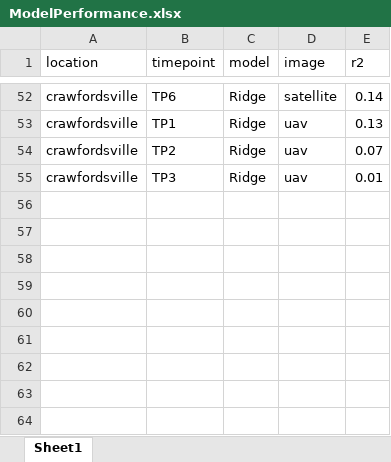
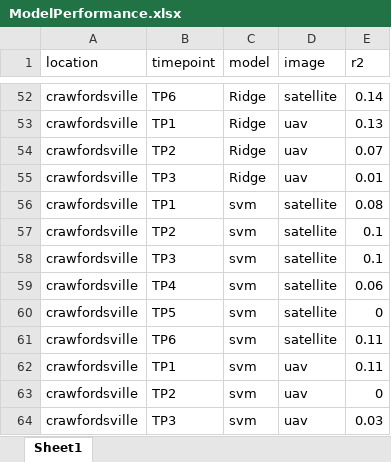
Before and after one commit to NikeeShrestha/NNsatelliteImages, an Excel workbook: ModelPerformance.xlsx, sheet Sheet1, drawn as a sheet; only a part is shown, gaps mark what is left out; values as stored, in another font and other column widths than the file's, no borders; the diff names each change by its address in the sheet, - before the commit and + after, or states it on an @@ line.

```diff
--- a/ModelPerformance.xlsx (sheet Sheet1)
+++ b/ModelPerformance.xlsx (sheet Sheet1)
+row 56: crawfordsville | TP1 | svm | satellite | 0.08
+row 57: crawfordsville | TP2 | svm | satellite | 0.1
+row 58: crawfordsville | TP3 | svm | satellite | 0.1
+row 59: crawfordsville | TP4 | svm | satellite | 0.06
+row 60: crawfordsville | TP5 | svm | satellite | 0
+row 61: crawfordsville | TP6 | svm | satellite | 0.11
+row 62: crawfordsville | TP1 | svm | uav | 0.11
+row 63: crawfordsville | TP2 | svm | uav | 0
+row 64: crawfordsville | TP3 | svm | uav | 0.03
```
Also changed, not shown: 26 other files.
